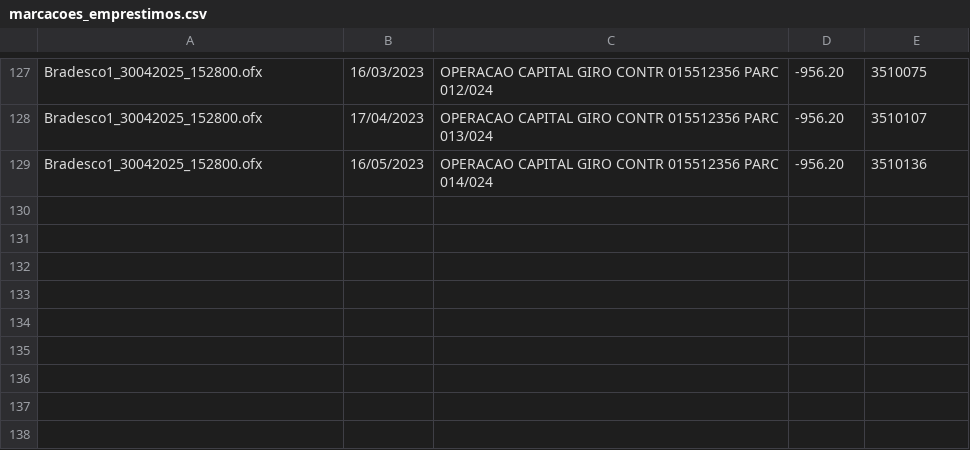
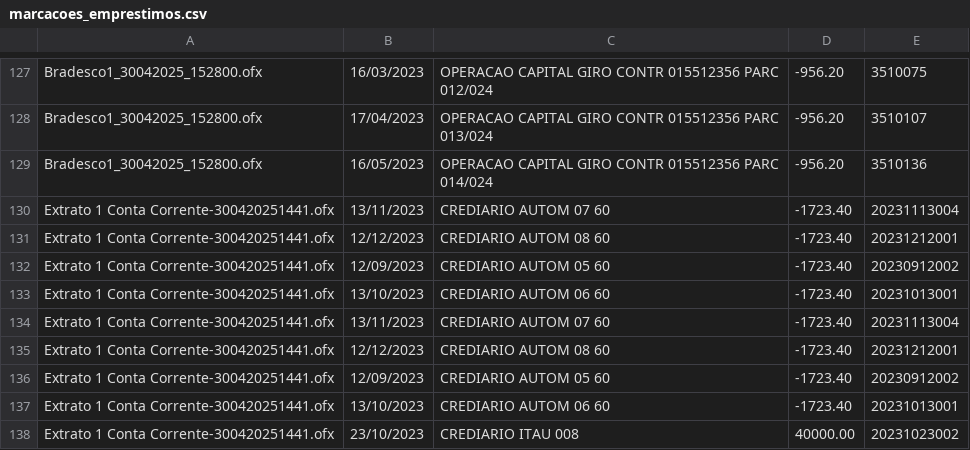
Before and after one commit to hoppemairon/streamlit, a CSV file: logic/CSVs/marcacoes_emprestimos.csv, drawn as a sheet; only a part is shown, gaps mark what is left out.

Commit message:
refactor: Update loan analysis page with additional filters and columns

```diff
--- a/logic/CSVs/marcacoes_emprestimos.csv
+++ b/logic/CSVs/marcacoes_emprestimos.csv
@@ -129 +129,10 @@ Bradesco1_30042025_152800.ofx,17/04/2023,OPERACAO CAPITAL GIRO CONTR 015512356 P
 Bradesco1_30042025_152800.ofx,16/05/2023,OPERACAO CAPITAL GIRO CONTR 015512356 PARC 014/024,-956.20,3510136
+Extrato 1 Conta Corrente-300420251441.ofx,13/11/2023,CREDIARIO AUTOM   07 60,-1723.40,20231113004
+Extrato 1 Conta Corrente-300420251441.ofx,12/12/2023,CREDIARIO AUTOM   08 60,-1723.40,20231212001
+Extrato 1 Conta Corrente-300420251441.ofx,12/09/2023,CREDIARIO AUTOM   05 60,-1723.40,20230912002
+Extrato 1 Conta Corrente-300420251441.ofx,13/10/2023,CREDIARIO AUTOM   06 60,-1723.40,20231013001
+Extrato 1 Conta Corrente-300420251441.ofx,13/11/2023,CREDIARIO AUTOM   07 60,-1723.40,20231113004
+Extrato 1 Conta Corrente-300420251441.ofx,12/12/2023,CREDIARIO AUTOM   08 60,-1723.40,20231212001
+Extrato 1 Conta Corrente-300420251441.ofx,12/09/2023,CREDIARIO AUTOM   05 60,-1723.40,20230912002
+Extrato 1 Conta Corrente-300420251441.ofx,13/10/2023,CREDIARIO AUTOM   06 60,-1723.40,20231013001
+Extrato 1 Conta Corrente-300420251441.ofx,23/10/2023,CREDIARIO ITAU    008,40000.00,20231023002
```
Also changed, not shown: 1 other file.
